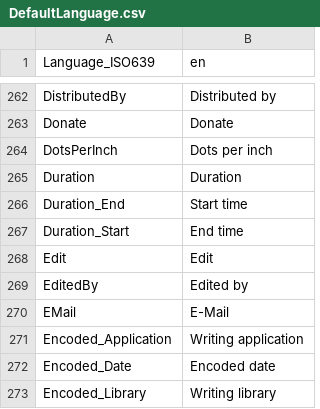
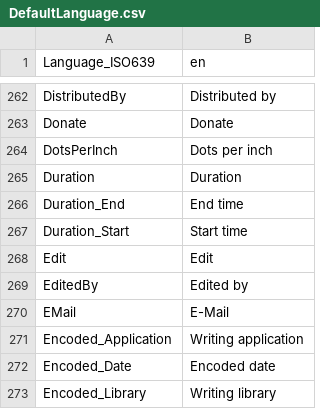
Before and after one commit to mediatest/mediatestLib, a CSV file: Source/Ressource/Text/Language/DefaultLanguage.csv, drawn as a sheet; only a part is shown, gaps mark what is left out.

```diff
--- a/Source/Ressource/Text/Language/DefaultLanguage.csv
+++ b/Source/Ressource/Text/Language/DefaultLanguage.csv
@@ -265,4 +265,4 @@ DotsPerInch;Dots per inch
 Duration;Duration
-Duration_End;Start time
-Duration_Start;End time
+Duration_End;End time
+Duration_Start;Start time
 Edit;Edit
```
Also changed, not shown: 1 other file.
